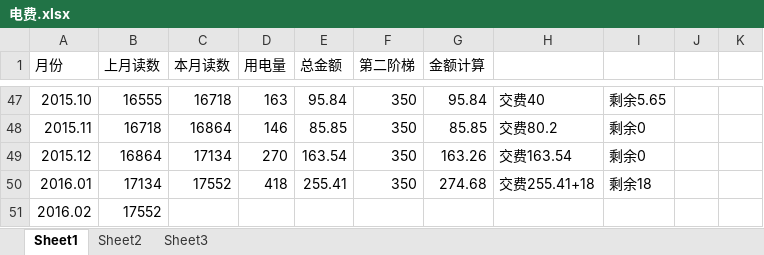
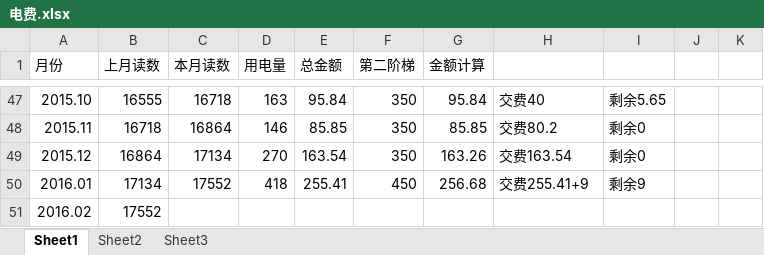
Before and after one commit to cnmud/832588m1pwG22w5t74PT0odv657C7m, an Excel workbook: 我的家/电费.xlsx, sheet Sheet1, drawn as a sheet; only a part is shown, gaps mark what is left out; values as stored, in another font and other column widths than the file's, no borders; the diff names each change by its address in the sheet, - before the commit and + after, or states it on an @@ line.

```diff
--- a/我的家/电费.xlsx (sheet Sheet1)
+++ b/我的家/电费.xlsx (sheet Sheet1)
-F50 (第二阶梯): 350
+F50 (第二阶梯): 450
-G50 (金额计算): 274.68
+G50 (金额计算): 256.68
-H50: 交费255.41+18
+H50: 交费255.41+9
-I50: 剩余18
+I50: 剩余9
```
Also changed, not shown: 我的家/招财宝.xlsx, 1 other file.
